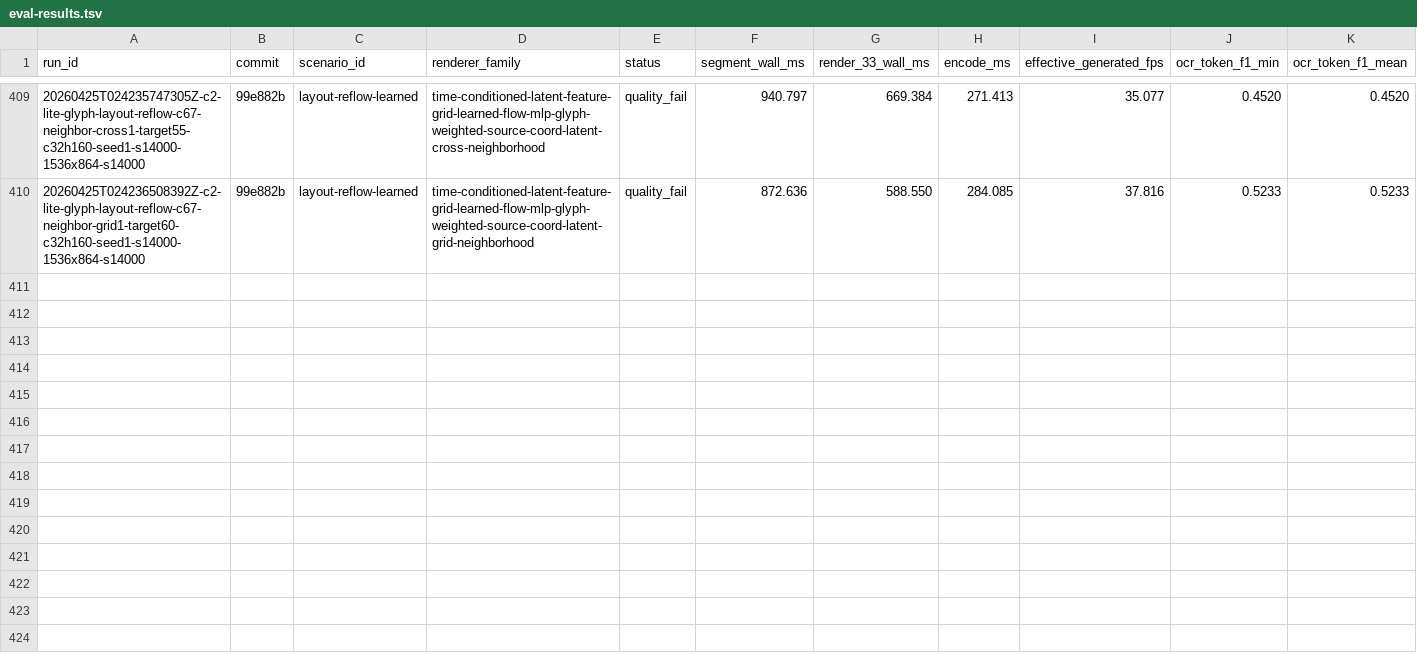
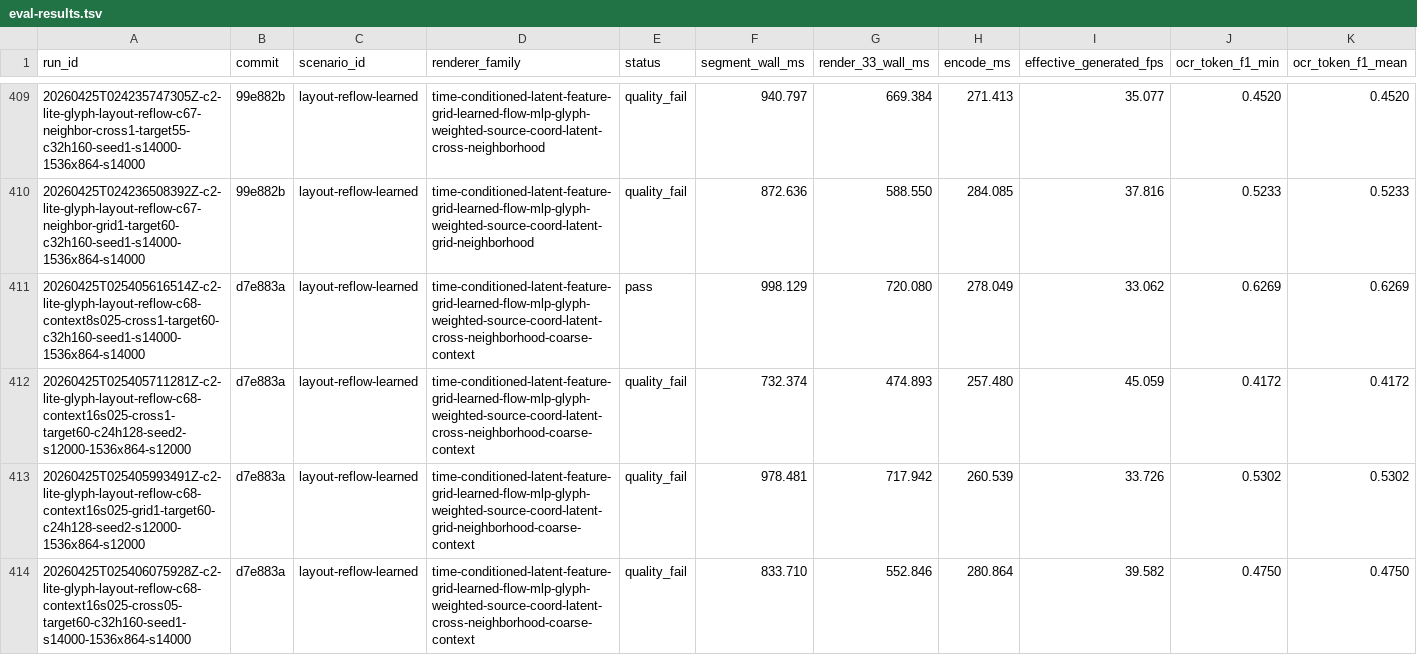
Before and after one commit to dennisonbertram/flipbook-research, a TSV file: docs/experiments/track-c/eval-results.tsv, drawn as a sheet; only a part is shown, gaps mark what is left out; rows hold the shown columns only; the diff covers the shown part only; the diff names each change by its address in the sheet, - before the commit and + after, or states it on an @@ line.

```diff
--- a/docs/experiments/track-c/eval-results.tsv
+++ b/docs/experiments/track-c/eval-results.tsv
+row 411: 20260425T025405616514Z-c2-lite-glyph-layout-reflow-c68-context8s025-cross1-target60-c32h160-seed1-s14000-1536x864-s14000 | d7e883a | layout-reflow-learned | time-conditioned-latent-feature-grid-learned-flow-mlp-glyph-weighted-source-coord-latent-cross-neighborhood-coarse-context | pass | 998.129 | 720.080 | 278.049 | 33.062 | 0.6269 | 0.6269
+row 412: 20260425T025405711281Z-c2-lite-glyph-layout-reflow-c68-context16s025-cross1-target60-c24h128-seed2-s12000-1536x864-s12000 | d7e883a | layout-reflow-learned | time-conditioned-latent-feature-grid-learned-flow-mlp-glyph-weighted-source-coord-latent-cross-neighborhood-coarse-context | quality_fail | 732.374 | 474.893 | 257.480 | 45.059 | 0.4172 | 0.4172
+row 413: 20260425T025405993491Z-c2-lite-glyph-layout-reflow-c68-context16s025-grid1-target60-c24h128-seed2-s12000-1536x864-s12000 | d7e883a | layout-reflow-learned | time-conditioned-latent-feature-grid-learned-flow-mlp-glyph-weighted-source-coord-latent-grid-neighborhood-coarse-context | quality_fail | 978.481 | 717.942 | 260.539 | 33.726 | 0.5302 | 0.5302
+row 414: 20260425T025406075928Z-c2-lite-glyph-layout-reflow-c68-context16s025-cross05-target60-c32h160-seed1-s14000-1536x864-s14000 | d7e883a | layout-reflow-learned | time-conditioned-latent-feature-grid-learned-flow-mlp-glyph-weighted-source-coord-latent-cross-neighborhood-coarse-context | quality_fail | 833.710 | 552.846 | 280.864 | 39.582 | 0.4750 | 0.4750
```
Also changed, not shown: 4 added rows elsewhere in this file, docs/experiments/track-c/results.tsv, 13 other files.
